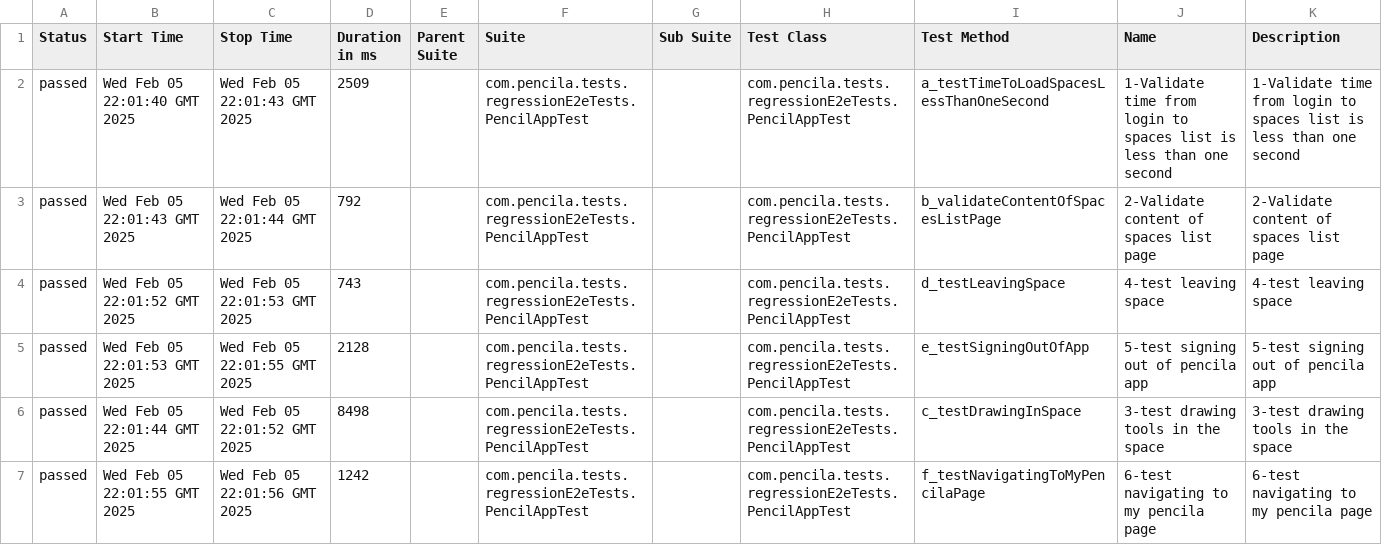
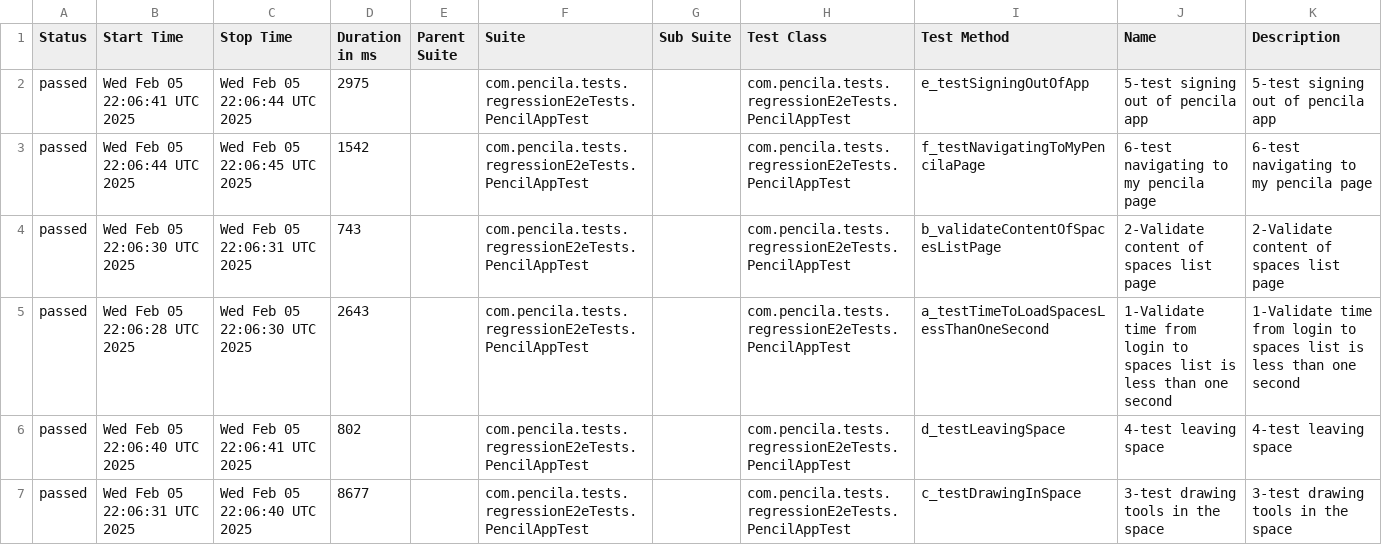
Before and after one commit to AbdelazizNassif/practice-selenium, a CSV file: data/suites.csv, drawn as a sheet.

```diff
--- a/data/suites.csv
+++ b/data/suites.csv
@@ -1,7 +1,7 @@
 "Status","Start Time","Stop Time","Duration in ms","Parent Suite","Suite","Sub Suite","Test Class","Test Method","Name","Description"
-"passed","Wed Feb 05 22:01:40 GMT 2025","Wed Feb 05 22:01:43 GMT 2025","2509","","com.pencila.tests.regressionE2eTests.PencilAppTest","","com.pencila.tests.regressionE2eTests.PencilAppTest","a_testTimeToLoadSpacesLessThanOneSecond","1-Validate time from login to spaces list is less than one second","1-Validate time from login to spaces list is less than one second"
-"passed","Wed Feb 05 22:01:43 GMT 2025","Wed Feb 05 22:01:44 GMT 2025","792","","com.pencila.tests.regressionE2eTests.PencilAppTest","","com.pencila.tests.regressionE2eTests.PencilAppTest","b_validateContentOfSpacesListPage","2-Validate content of spaces list page","2-Validate content of spaces list page"
-"passed","Wed Feb 05 22:01:52 GMT 2025","Wed Feb 05 22:01:53 GMT 2025","743","","com.pencila.tests.regressionE2eTests.PencilAppTest","","com.pencila.tests.regressionE2eTests.PencilAppTest","d_testLeavingSpace","4-test leaving space","4-test leaving space"
-"passed","Wed Feb 05 22:01:53 GMT 2025","Wed Feb 05 22:01:55 GMT 2025","2128","","com.pencila.tests.regressionE2eTests.PencilAppTest","","com.pencila.tests.regressionE2eTests.PencilAppTest","e_testSigningOutOfApp","5-test signing out of pencila app","5-test signing out of pencila app"
-"passed","Wed Feb 05 22:01:44 GMT 2025","Wed Feb 05 22:01:52 GMT 2025","8498","","com.pencila.tests.regressionE2eTests.PencilAppTest","","com.pencila.tests.regressionE2eTests.PencilAppTest","c_testDrawingInSpace","3-test drawing tools in the space","3-test drawing tools in the space"
-"passed","Wed Feb 05 22:01:55 GMT 2025","Wed Feb 05 22:01:56 GMT 2025","1242","","com.pencila.tests.regressionE2eTests.PencilAppTest","","com.pencila.tests.regressionE2eTests.PencilAppTest","f_testNavigatingToMyPencilaPage","6-test navigating to my pencila page","6-test navigating to my pencila page"
+"passed","Wed Feb 05 22:06:41 UTC 2025","Wed Feb 05 22:06:44 UTC 2025","2975","","com.pencila.tests.regressionE2eTests.PencilAppTest","","com.pencila.tests.regressionE2eTests.PencilAppTest","e_testSigningOutOfApp","5-test signing out of pencila app","5-test signing out of pencila app"
+"passed","Wed Feb 05 22:06:44 UTC 2025","Wed Feb 05 22:06:45 UTC 2025","1542","","com.pencila.tests.regressionE2eTests.PencilAppTest","","com.pencila.tests.regressionE2eTests.PencilAppTest","f_testNavigatingToMyPencilaPage","6-test navigating to my pencila page","6-test navigating to my pencila page"
+"passed","Wed Feb 05 22:06:30 UTC 2025","Wed Feb 05 22:06:31 UTC 2025","743","","com.pencila.tests.regressionE2eTests.PencilAppTest","","com.pencila.tests.regressionE2eTests.PencilAppTest","b_validateContentOfSpacesListPage","2-Validate content of spaces list page","2-Validate content of spaces list page"
+"passed","Wed Feb 05 22:06:28 UTC 2025","Wed Feb 05 22:06:30 UTC 2025","2643","","com.pencila.tests.regressionE2eTests.PencilAppTest","","com.pencila.tests.regressionE2eTests.PencilAppTest","a_testTimeToLoadSpacesLessThanOneSecond","1-Validate time from login to spaces list is less than one second","1-Validate time from login to spaces list is less than one second"
+"passed","Wed Feb 05 22:06:40 UTC 2025","Wed Feb 05 22:06:41 UTC 2025","802","","com.pencila.tests.regressionE2eTests.PencilAppTest","","com.pencila.tests.regressionE2eTests.PencilAppTest","d_testLeavingSpace","4-test leaving space","4-test leaving space"
+"passed","Wed Feb 05 22:06:31 UTC 2025","Wed Feb 05 22:06:40 UTC 2025","8677","","com.pencila.tests.regressionE2eTests.PencilAppTest","","com.pencila.tests.regressionE2eTests.PencilAppTest","c_testDrawingInSpace","3-test drawing tools in the space","3-test drawing tools in the space"
```
Also changed, not shown: 53 other files.
